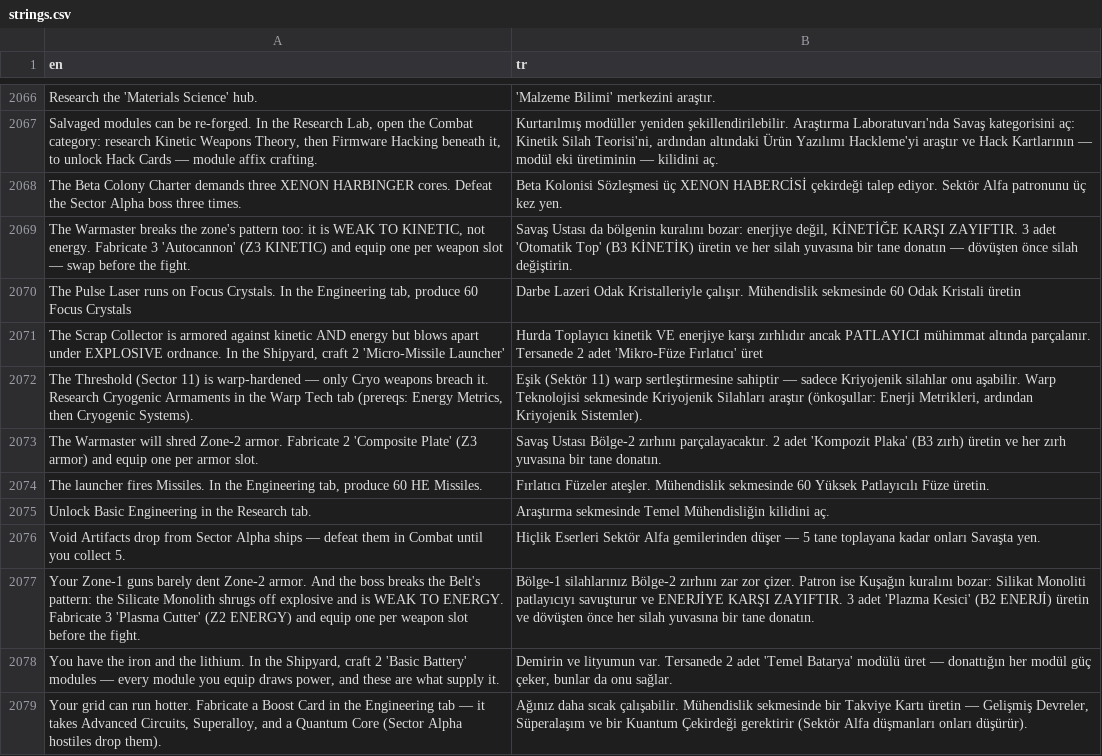
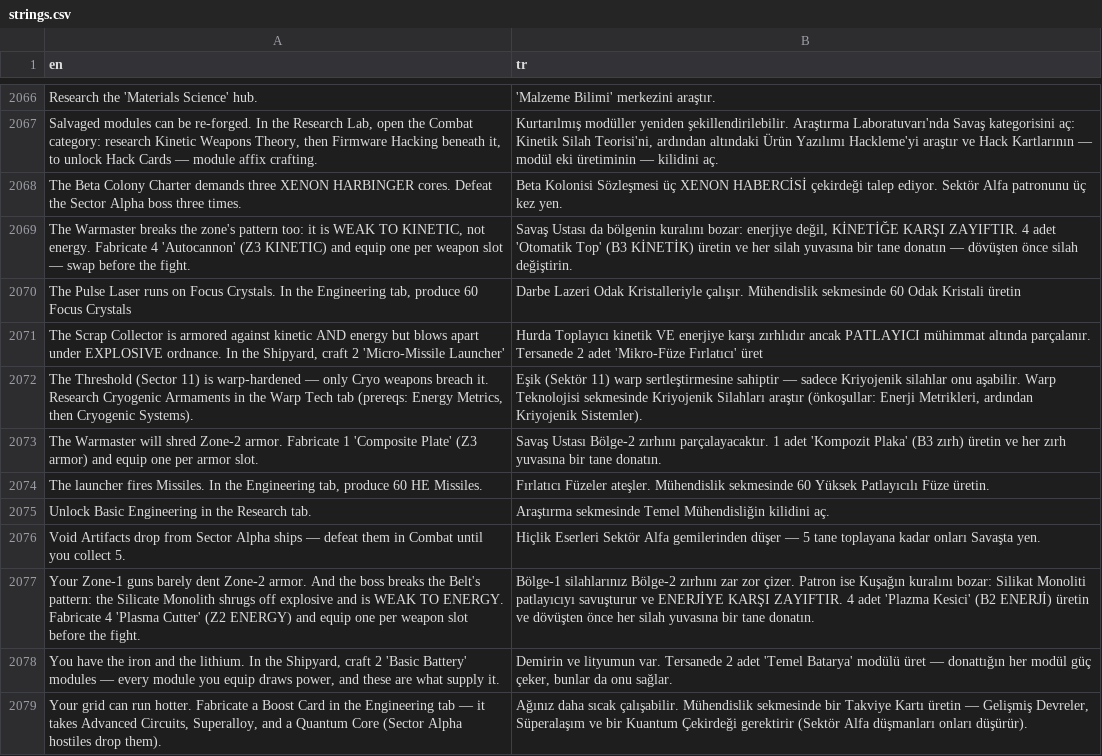
Before and after one commit to trakyalilter/TestMobileGame, a CSV file: localization/strings.csv, drawn as a sheet; only a part is shown, gaps mark what is left out; the diff names each change by its address in the sheet, - before the commit and + after, or states it on an @@ line.

```diff
--- a/localization/strings.csv
+++ b/localization/strings.csv
-A2069 (en): …energy. Fabricate 3 'Autocannon' (Z3…
+A2069 (en): …energy. Fabricate 4 'Autocannon' (Z3…
-B2069 (tr): …KARŞI ZAYIFTIR. 3 adet 'Otomatik…
+B2069 (tr): …KARŞI ZAYIFTIR. 4 adet 'Otomatik…
-A2073 (en): …armor. Fabricate 2 'Composite Plate'…
+A2073 (en): …armor. Fabricate 1 'Composite Plate'…
-B2073 (tr): …zırhını parçalayacaktır. 2 adet 'Kompozit…
+B2073 (tr): …zırhını parçalayacaktır. 1 adet 'Kompozit…
-A2077 (en): …ENERGY. Fabricate 3 'Plasma Cutter'…
+A2077 (en): …ENERGY. Fabricate 4 'Plasma Cutter'…
-B2077 (tr): …KARŞI ZAYIFTIR. 3 adet 'Plazma…
+B2077 (tr): …KARŞI ZAYIFTIR. 4 adet 'Plazma…
```
Also changed, not shown: 4 other files.
